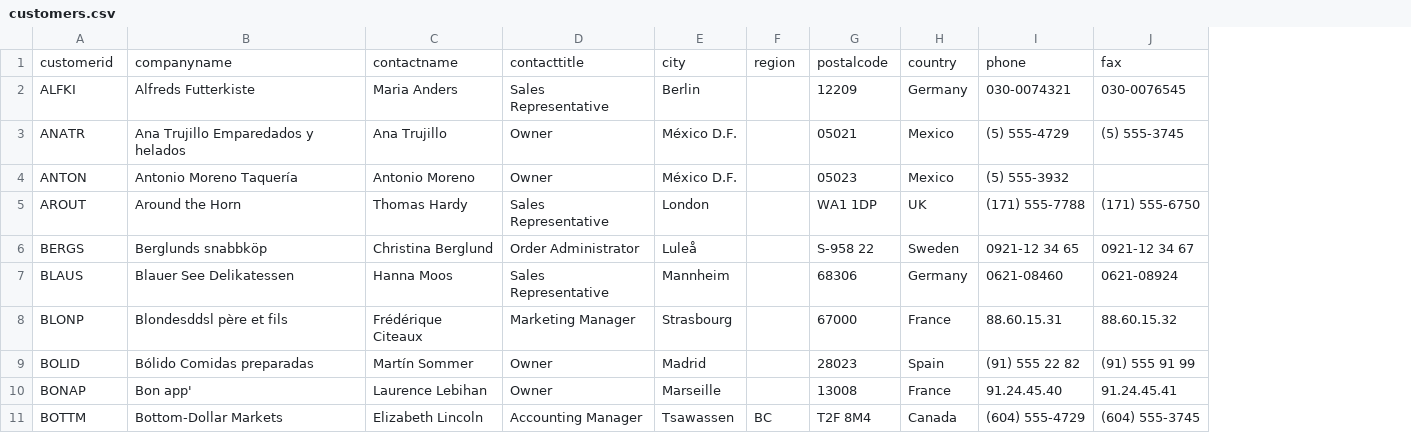
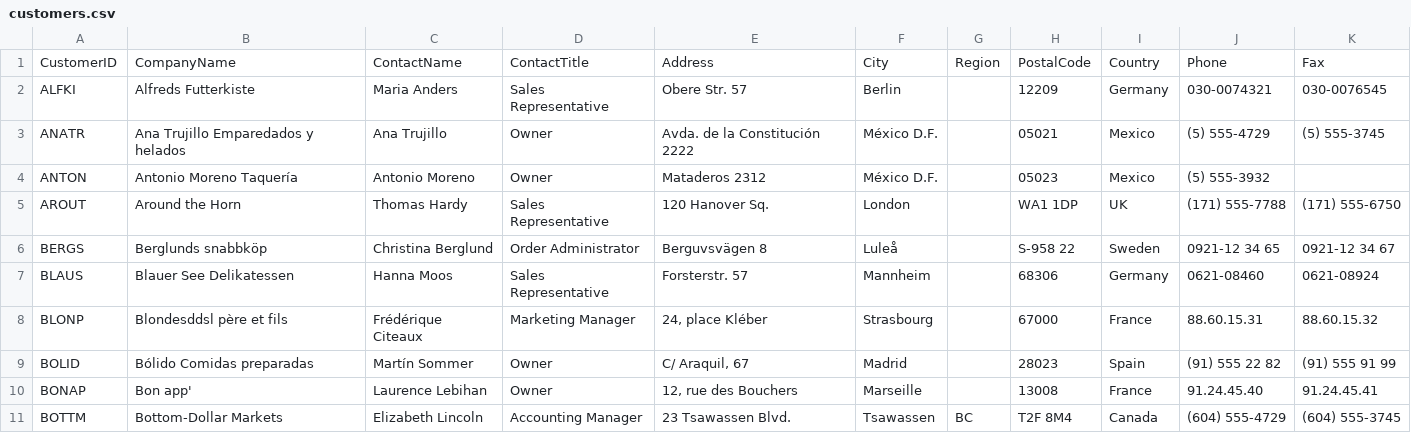
Before and after one commit to am-yo-ga-ma/Northwind, a CSV file: basededatos/customers.csv, drawn as a sheet; only a part is shown; removed rows and columns are numbered as before the commit, all else as after; the diff names each change by its address in the sheet, - before the commit and + after, or states it on an @@ line.

Commit message:
Update customers.csv

```diff
--- a/basededatos/customers.csv
+++ b/basededatos/customers.csv
+column E, rows 2-11: Obere Str. 57 | Avda. de la Constitución 2222 | Mataderos 2312 | 120 Hanover Sq. | Berguvsvägen 8 | Forsterstr. 57 | 24, place Kléber | C/ Araquil, 67 | 12, rue des Bouchers | 23 Tsawassen Blvd.
-row 1: customerid | companyname | contactname | contacttitle | city | region | postalcode | country | phone | fax
+row 1: CustomerID | CompanyName | ContactName | ContactTitle | Address | City | Region | PostalCode | Country | Phone | Fax
```
